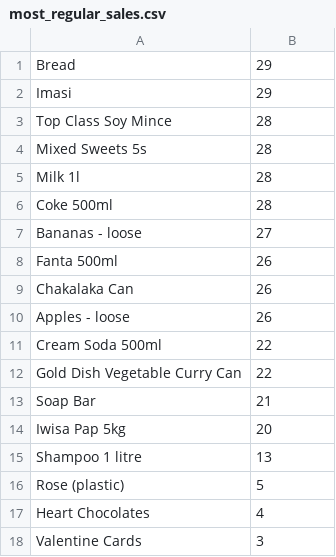
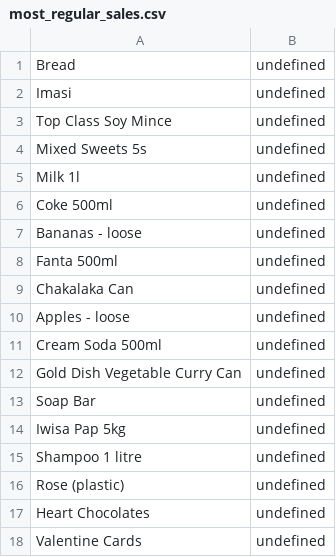
Before and after one commit to laurrain/RealeaseOneNarrative, a CSV file: most_regular_sales.csv, drawn as a sheet.

```diff
--- a/most_regular_sales.csv
+++ b/most_regular_sales.csv
@@ -1,18 +1,18 @@
-Bread;29
-Imasi;29
-Top Class Soy Mince;28
-Mixed Sweets 5s;28
-Milk 1l;28
-Coke 500ml;28
-Bananas - loose;27
-Fanta 500ml;26
-Chakalaka Can;26
-Apples - loose;26
-Cream Soda 500ml;22
-Gold Dish Vegetable Curry Can;22
-Soap Bar;21
-Iwisa Pap 5kg;20
-Shampoo 1 litre;13
-Rose (plastic);5
-Heart Chocolates;4
-Valentine Cards;3
+Bread;undefined
+Imasi;undefined
+Top Class Soy Mince;undefined
+Mixed Sweets 5s;undefined
+Milk 1l;undefined
+Coke 500ml;undefined
+Bananas - loose;undefined
+Fanta 500ml;undefined
+Chakalaka Can;undefined
+Apples - loose;undefined
+Cream Soda 500ml;undefined
+Gold Dish Vegetable Curry Can;undefined
+Soap Bar;undefined
+Iwisa Pap 5kg;undefined
+Shampoo 1 litre;undefined
+Rose (plastic);undefined
+Heart Chocolates;undefined
+Valentine Cards;undefined
```
Also changed, not shown: 3 other files.
